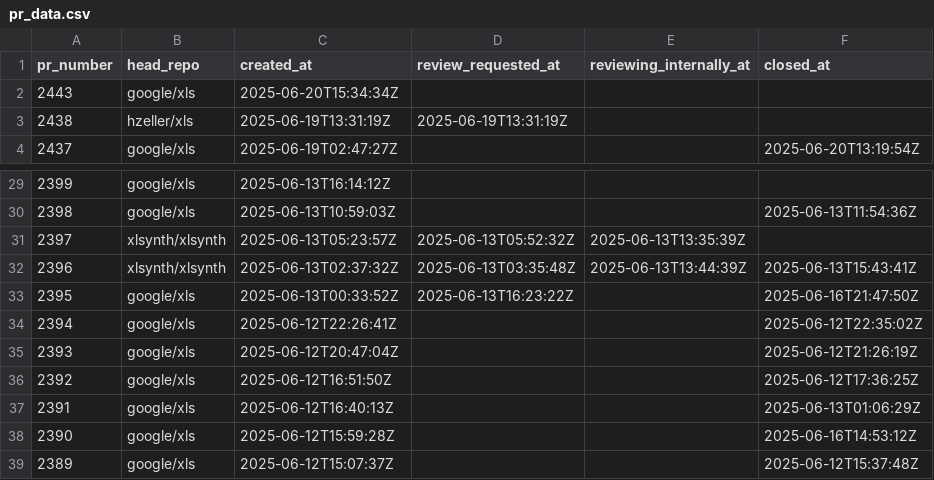
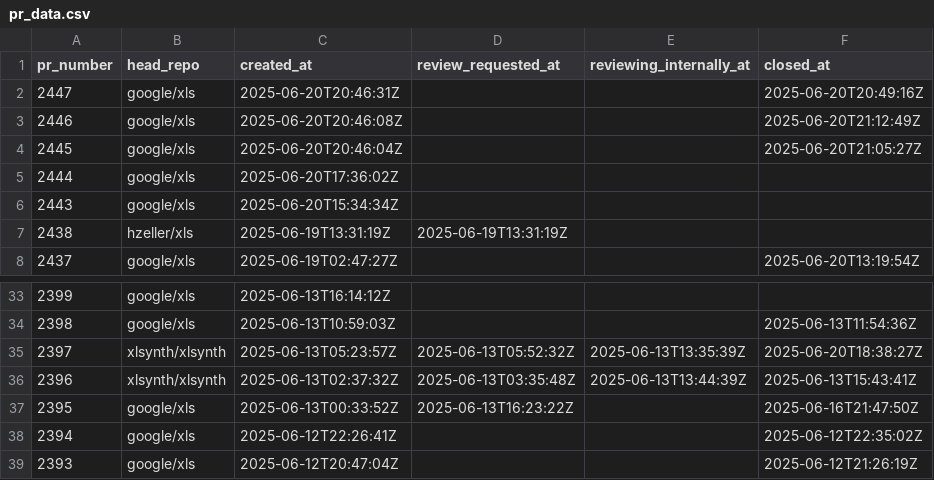
Before and after one commit to xlsynth/xls-pr-data, a CSV file: pr_data.csv, drawn as a sheet; only a part is shown, gaps mark what is left out; the shorter side is filled out with more unchanged rows.

```diff
--- a/pr_data.csv
+++ b/pr_data.csv
@@ -1,2 +1,6 @@
 pr_number,head_repo,created_at,review_requested_at,reviewing_internally_at,closed_at
+2447,google/xls,2025-06-20T20:46:31Z,,,2025-06-20T20:49:16Z
+2446,google/xls,2025-06-20T20:46:08Z,,,2025-06-20T21:12:49Z
+2445,google/xls,2025-06-20T20:46:04Z,,,2025-06-20T21:05:27Z
+2444,google/xls,2025-06-20T17:36:02Z,,,
 2443,google/xls,2025-06-20T15:34:34Z,,,
@@ -30,3 +34,3 @@ pr_number,head_repo,created_at,review_requested_at,reviewing_internally_at,close
 2398,google/xls,2025-06-13T10:59:03Z,,,2025-06-13T11:54:36Z
-2397,xlsynth/xlsynth,2025-06-13T05:23:57Z,2025-06-13T05:52:32Z,2025-06-13T13:35:39Z,
+2397,xlsynth/xlsynth,2025-06-13T05:23:57Z,2025-06-13T05:52:32Z,2025-06-13T13:35:39Z,2025-06-20T18:38:27Z
 2396,xlsynth/xlsynth,2025-06-13T02:37:32Z,2025-06-13T03:35:48Z,2025-06-13T13:44:39Z,2025-06-13T15:43:41Z
```
Also changed, not shown: 1 other file.
